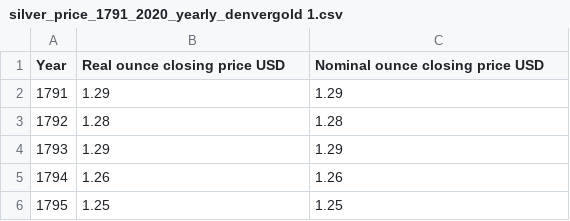
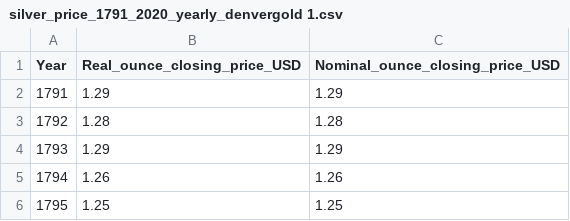
Before and after one commit to Monnlade/Practica-2, a CSV file: silver_price_1791_2020_yearly_denvergold 1.csv, drawn as a sheet; only a part is shown.

Commit message:
Update silver_price_1791_2020_yearly_denvergold 1.csv

```diff
--- a/silver_price_1791_2020_yearly_denvergold 1.csv
+++ b/silver_price_1791_2020_yearly_denvergold 1.csv
@@ -1,2 +1,2 @@
-Year,Real ounce closing price USD,Nominal ounce closing price USD
+Year,Real_ounce_closing_price_USD,Nominal_ounce_closing_price_USD
 1791,1.29,1.29
```
